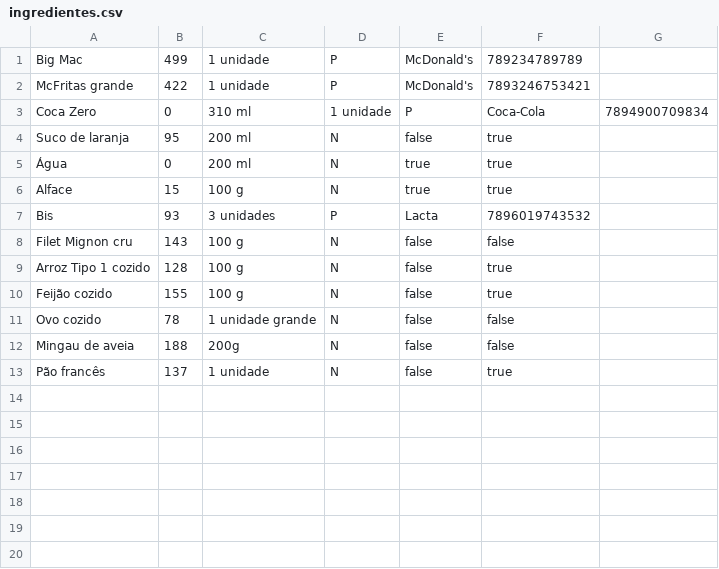
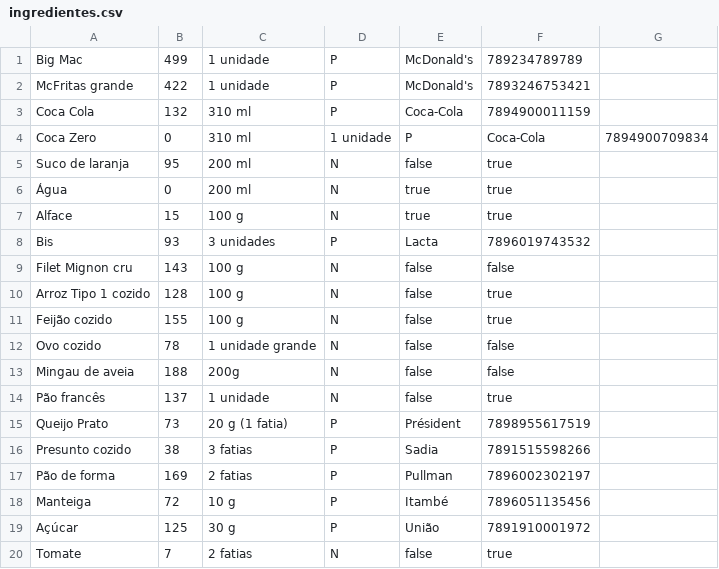
Before and after one commit to rslima/ricardo, a CSV file: src/main/resources/ingredientes.csv, drawn as a sheet.

```diff
--- a/src/main/resources/ingredientes.csv
+++ b/src/main/resources/ingredientes.csv
@@ -2,2 +2,3 @@ Big Mac, 499, 1 unidade, P, McDonald's, 789234789789
 McFritas grande, 422, 1 unidade, P, McDonald's, 7893246753421
+Coca Cola, 132, 310 ml, P, Coca-Cola, 7894900011159
 Coca Zero, 0, 310 ml, 1 unidade, P, Coca-Cola, 7894900709834
@@ -13 +14,7 @@ Mingau de aveia, 188, 200g, N, false, false
 Pão francês, 137, 1 unidade, N, false, true
+Queijo Prato, 73, 20 g (1 fatia), P, Président, 7898955617519
+Presunto cozido, 38, 3 fatias, P, Sadia, 7891515598266
+Pão de forma, 169, 2 fatias, P, Pullman, 7896002302197
+Manteiga, 72, 10 g, P, Itambé, 7896051135456
+Açúcar, 125, 30 g, P, União, 7891910001972
+Tomate, 7, 2 fatias, N, false, true
```
Also changed, not shown: 9 other files.
